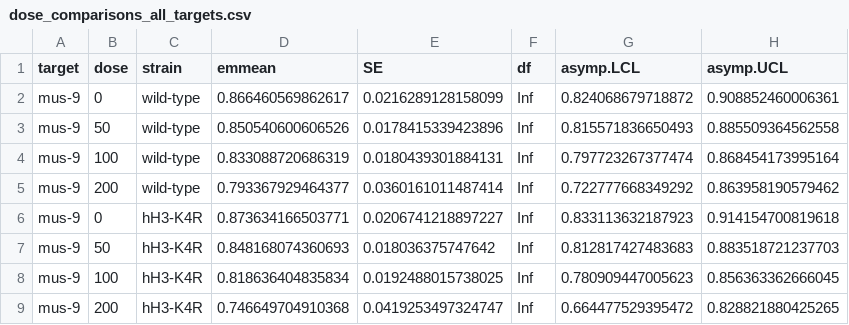
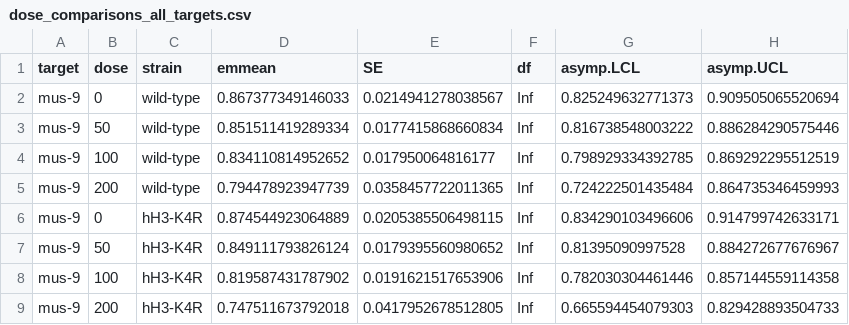
Before and after one commit to KentoYana/Resource_Article_DDT_hH3-K4R_01, a CSV file: 04_quantitative_spot_test/output/dose_comparisons_all_targets.csv, drawn as a sheet; only a part is shown; the diff covers the shown part only.

```diff
--- a/04_quantitative_spot_test/output/dose_comparisons_all_targets.csv
+++ b/04_quantitative_spot_test/output/dose_comparisons_all_targets.csv
@@ -1,9 +1,9 @@
 "target","dose","strain","emmean","SE","df","asymp.LCL","asymp.UCL"
-"mus-9",0,"wild-type",0.866460569862617,0.0216289128158099,Inf,0.824068679718872,0.908852460006361
-"mus-9",50,"wild-type",0.850540600606526,0.0178415339423896,Inf,0.815571836650493,0.885509364562558
-"mus-9",100,"wild-type",0.833088720686319,0.0180439301884131,Inf,0.797723267377474,0.868454173995164
-"mus-9",200,"wild-type",0.793367929464377,0.0360161011487414,Inf,0.722777668349292,0.863958190579462
-"mus-9",0,"hH3-K4R",0.873634166503771,0.0206741218897227,Inf,0.833113632187923,0.914154700819618
-"mus-9",50,"hH3-K4R",0.848168074360693,0.018036375747642,Inf,0.812817427483683,0.883518721237703
-"mus-9",100,"hH3-K4R",0.818636404835834,0.0192488015738025,Inf,0.780909447005623,0.856363362666045
-"mus-9",200,"hH3-K4R",0.746649704910368,0.0419253497324747,Inf,0.664477529395472,0.828821880425265
+"mus-9",0,"wild-type",0.867377349146033,0.0214941278038567,Inf,0.825249632771373,0.909505065520694
+"mus-9",50,"wild-type",0.851511419289334,0.0177415868660834,Inf,0.816738548003222,0.886284290575446
+"mus-9",100,"wild-type",0.834110814952652,0.017950064816177,Inf,0.798929334392785,0.869292295512519
+"mus-9",200,"wild-type",0.794478923947739,0.0358457722011365,Inf,0.724222501435484,0.864735346459993
+"mus-9",0,"hH3-K4R",0.874544923064889,0.0205385506498115,Inf,0.834290103496606,0.914799742633171
+"mus-9",50,"hH3-K4R",0.849111793826124,0.0179395560980652,Inf,0.81395090997528,0.884272677676967
+"mus-9",100,"hH3-K4R",0.819587431787902,0.0191621517653906,Inf,0.782030304461446,0.857144559114358
+"mus-9",200,"hH3-K4R",0.747511673792018,0.0417952678512805,Inf,0.665594454079303,0.829428893504733
```
Also changed, not shown: 32 edited cells elsewhere in this file, 04_quantitative_spot_test/output/likelihood_ratio_test_all_targets.csv, 04_quantitative_spot_test/output/mus-9/dose_comparisons.csv, 22 other files.
